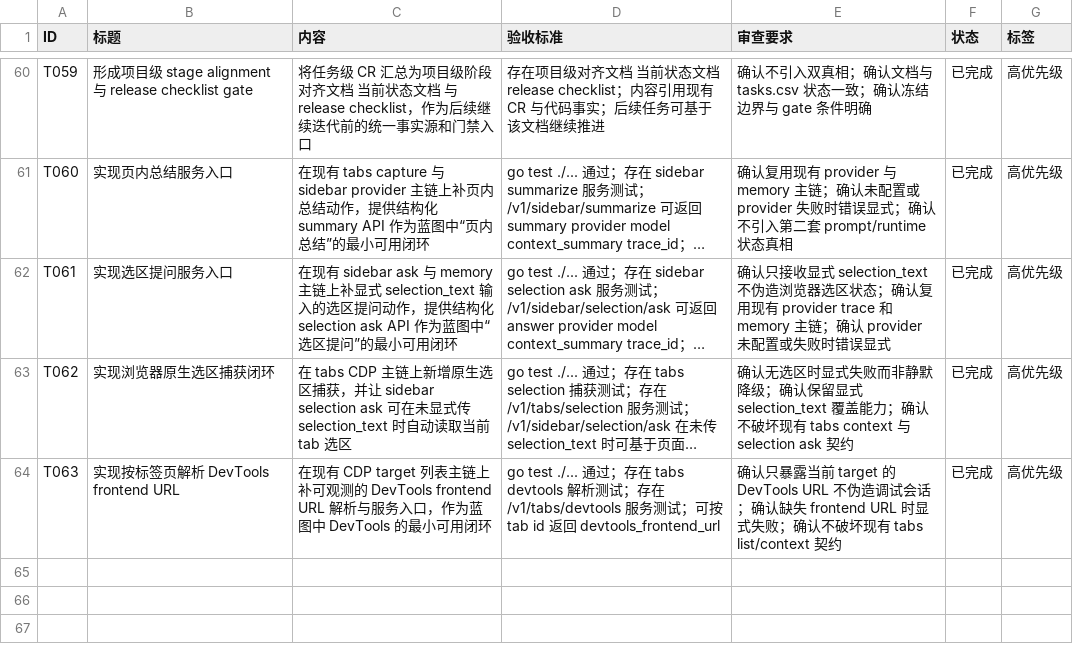
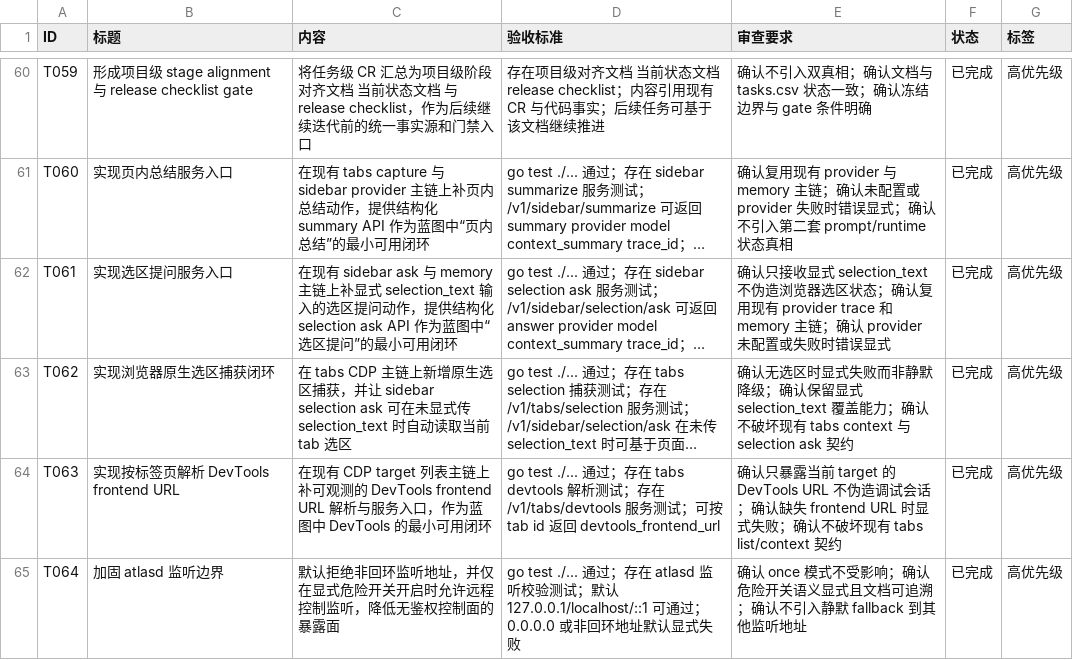
Before and after one commit to MisonL/AtlasX-Go, a CSV file: tasks.csv, drawn as a sheet; only a part is shown, gaps mark what is left out; long unchanged cells end in …; the diff names each change by its address in the sheet, - before the commit and + after, or states it on an @@ line.

Commit message:
Harden atlasd listen boundary

```diff
--- a/tasks.csv
+++ b/tasks.csv
+row 65: T064 | 加固 atlasd 监听边界 | 默认拒绝非回环监听地址，并仅在显式危险开关开启时允许远程控制监听，降低无鉴权控制面的暴露面 | go test ./... 通过；存在 atlasd 监听校验测试；默认 127.0.0.1/localhost/::1 可通过；0.0.0.0 或非回环地址默认显式失败 | 确认 once 模式不受影响；确认危险开关语义显式且文档可追溯；确认不引入静默 fallback 到其他监听地址 | 已完成 | 高优先级
```
Also changed, not shown: 8 other files.
